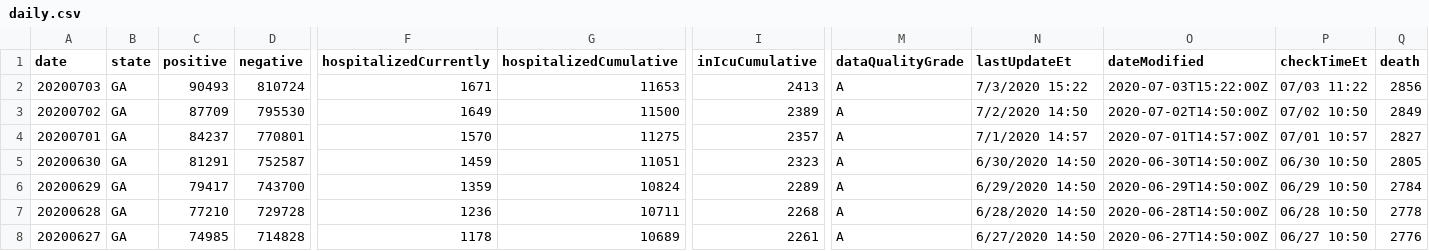
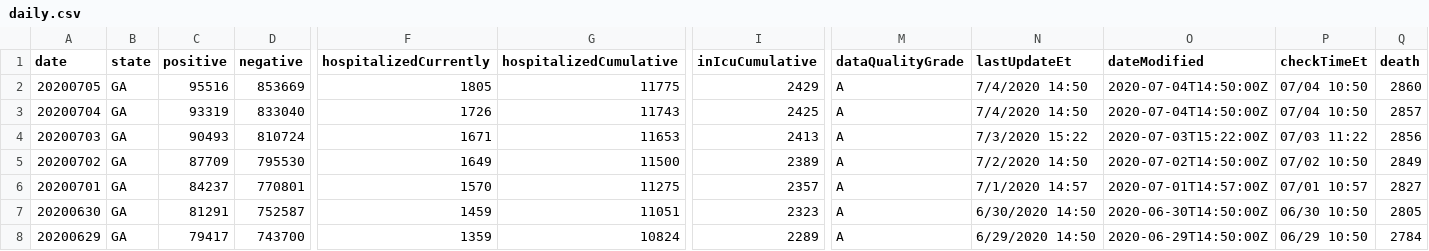
Before and after one commit to quannguyenminh103/covid19dashboard, a CSV file: dataInput/daily.csv, drawn as a sheet; only a part is shown, gaps mark what is left out; the shorter side is filled out with more unchanged rows; rows hold the shown columns only; the diff names each change by its address in the sheet, - before the commit and + after, or states it on an @@ line.

Commit message:
data Input

```diff
--- a/dataInput/daily.csv
+++ b/dataInput/daily.csv
+row 2: 20200705 | GA | 95516 | 853669 | 1805 | 11775 | 2429 | A | 7/4/2020 14:50 | 2020-07-04T14:50:00Z | 07/04 10:50 | 2860
+row 3: 20200704 | GA | 93319 | 833040 | 1726 | 11743 | 2425 | A | 7/4/2020 14:50 | 2020-07-04T14:50:00Z | 07/04 10:50 | 2857
```
Also changed, not shown: dataInput/countycases.csv, dataInput/demographics.csv.
